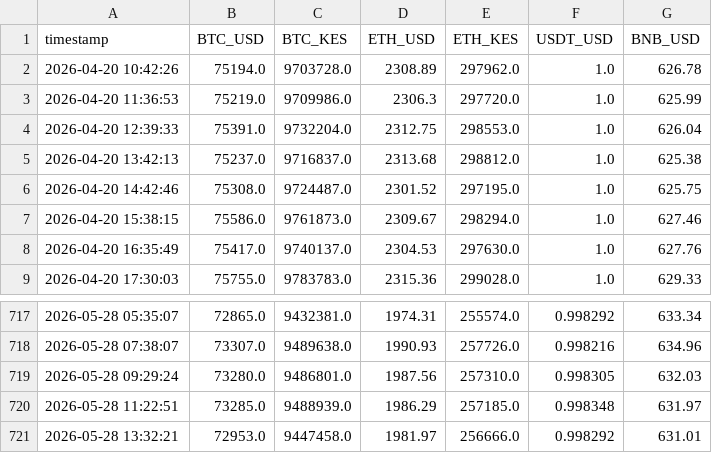
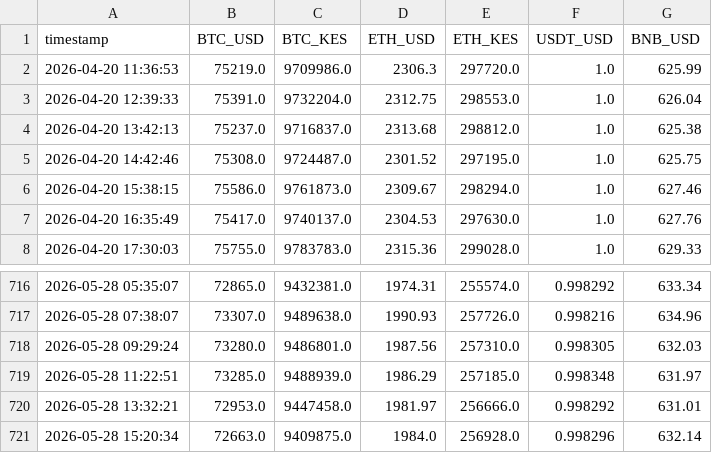
Before and after one commit to nyandajr/ea-financial-tracker, a CSV file: data/crypto_prices.csv, drawn as a sheet; only a part is shown, gaps mark what is left out; removed rows and columns are numbered as before the commit, all else as after; the diff names each change by its address in the sheet, - before the commit and + after, or states it on an @@ line.

Commit message:
data: Hourly update - 2026-05-28 15:20

```diff
--- a/data/crypto_prices.csv
+++ b/data/crypto_prices.csv
-row 2: 2026-04-20 10:42:26 | 75194.0 | 9703728.0 | 2308.89 | 297962.0 | 1.0 | 626.78
+row 721: 2026-05-28 15:20:34 | 72663.0 | 9409875.0 | 1984.0 | 256928.0 | 0.998296 | 632.14
```
Also changed, not shown: data/exchange_rates.csv, 1 other file.
